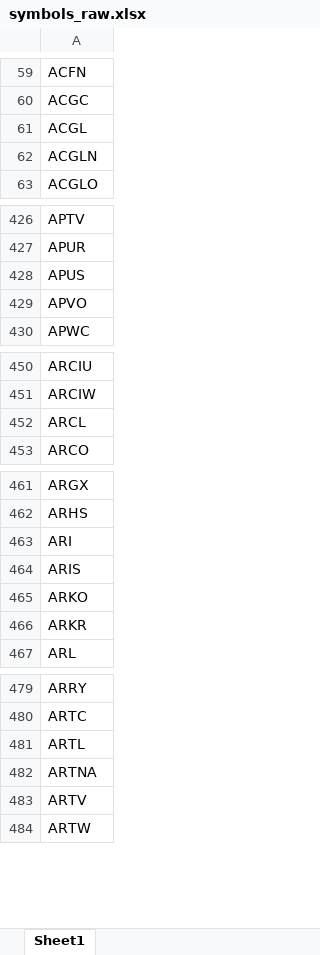
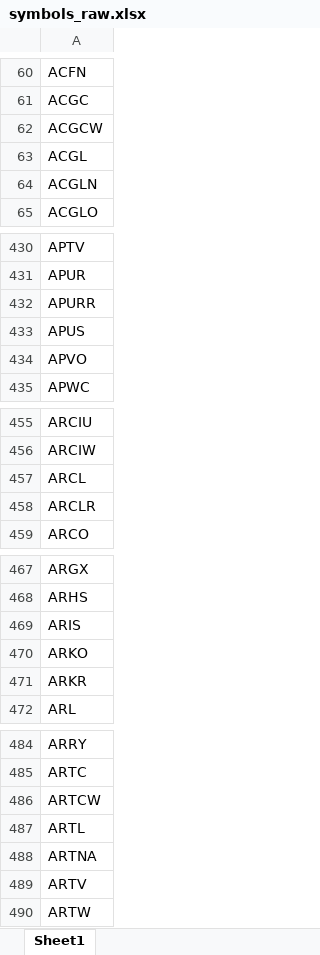
Before and after one commit to Kira11-ja/macd-scanner, an Excel workbook: results/symbols_raw.xlsx, sheet Sheet1, drawn as a sheet; only a part is shown, gaps mark what is left out; values as stored, in another font and other column widths than the file's, no borders; removed rows and columns are numbered as before the commit, all else as after; the diff covers the shown part only; the diff names each change by its address in the sheet, - before the commit and + after, or states it on an @@ line.

```diff
--- a/results/symbols_raw.xlsx (sheet Sheet1)
+++ b/results/symbols_raw.xlsx (sheet Sheet1)
+row 62: ACGCW
+row 432: APURR
+row 458: ARCLR
-row 463: ARI
+row 486: ARTCW
```
Also changed, not shown: 60 added rows and 4 removed rows elsewhere in this sheet, results/macd_latest.xlsx, 1 other file.
